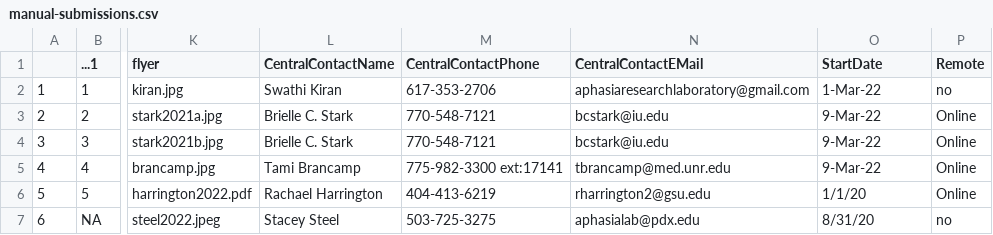
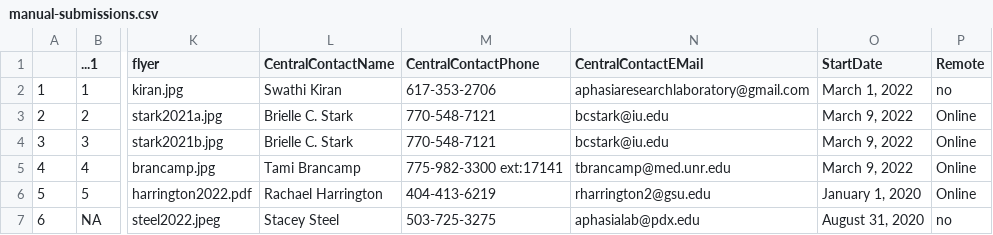
Before and after one commit to rbcavanaugh/find-aphasia-research, a CSV file: data/manual-submissions.csv, drawn as a sheet; only a part is shown, gaps mark what is left out; the diff names each change by its address in the sheet, - before the commit and + after, or states it on an @@ line.

Commit message:
no date on online

```diff
--- a/data/manual-submissions.csv
+++ b/data/manual-submissions.csv
-O2 (StartDate): 1-Mar-22
+O2 (StartDate): March 1, 2022
-O3:O5 (StartDate): 9-Mar-22
+O3:O5 (StartDate): March 9, 2022
-O6 (StartDate): 1/1/20
+O6 (StartDate): January 1, 2020
-O7 (StartDate): 8/31/20
+O7 (StartDate): August 31, 2020
```
Also changed, not shown: 1 other file.
